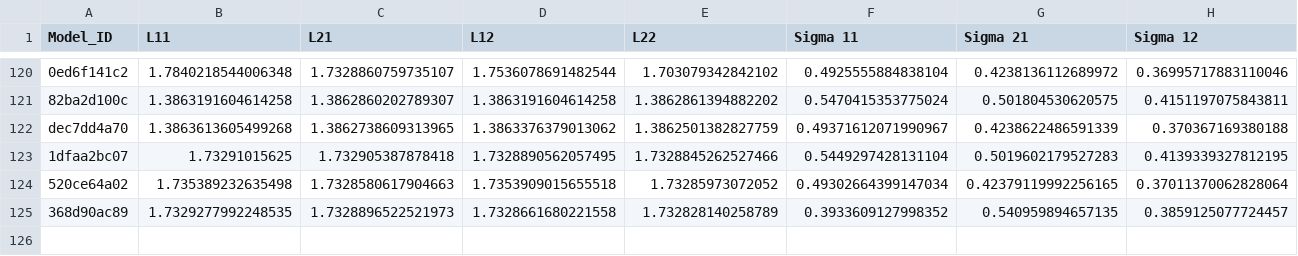
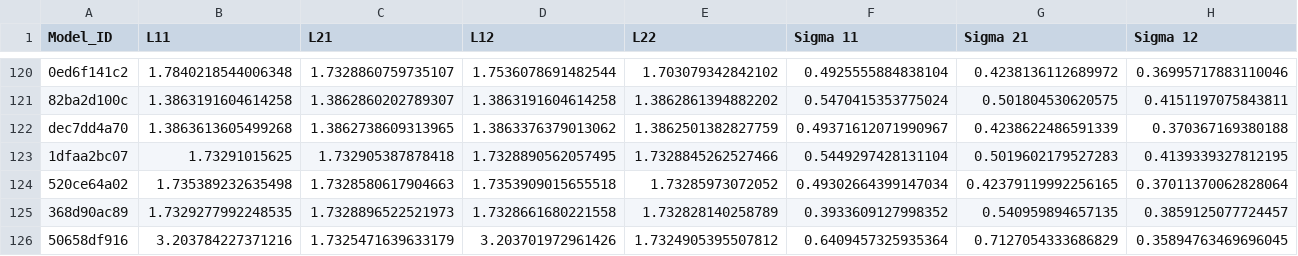
Before and after one commit to yamacisik/gated_kernel_tpp, a CSV file: learned_params.csv, drawn as a sheet; only a part is shown, gaps mark what is left out; rows hold the shown columns only; the diff names each change by its address in the sheet, - before the commit and + after, or states it on an @@ line.

```diff
--- a/learned_params.csv
+++ b/learned_params.csv
+row 126: 50658df916 | 3.203784227371216 | 1.7325471639633179 | 3.203701972961426 | 1.7324905395507812 | 0.6409457325935364 | 0.7127054333686829 | 0.35894763469696045
```
Also changed, not shown: results.csv.
